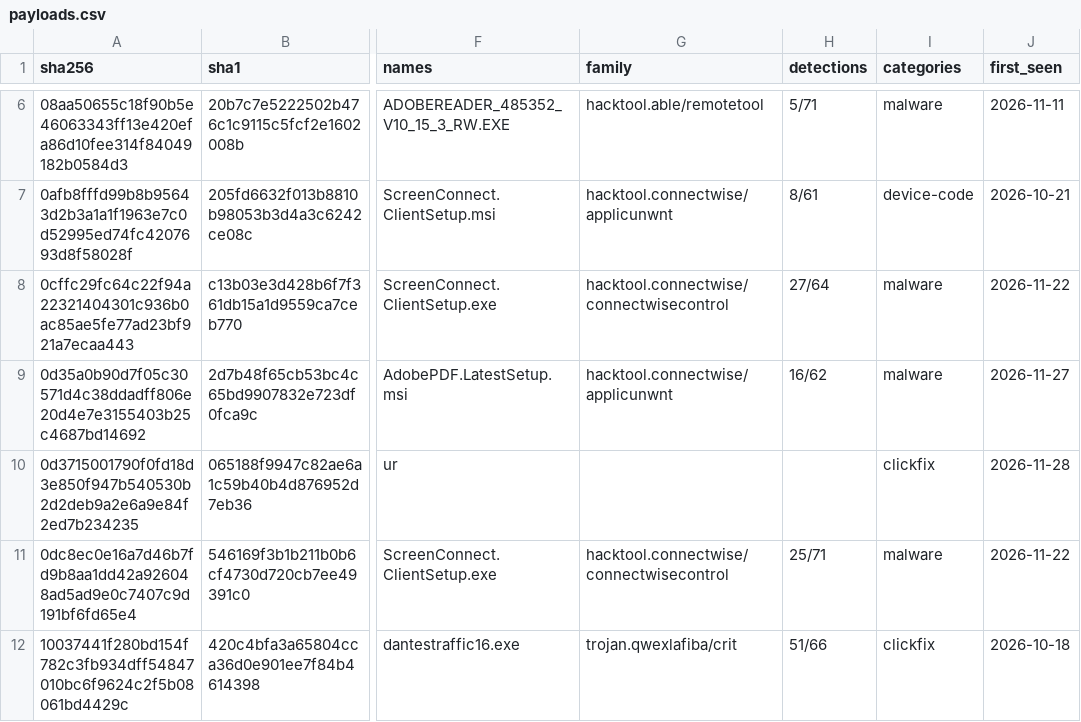
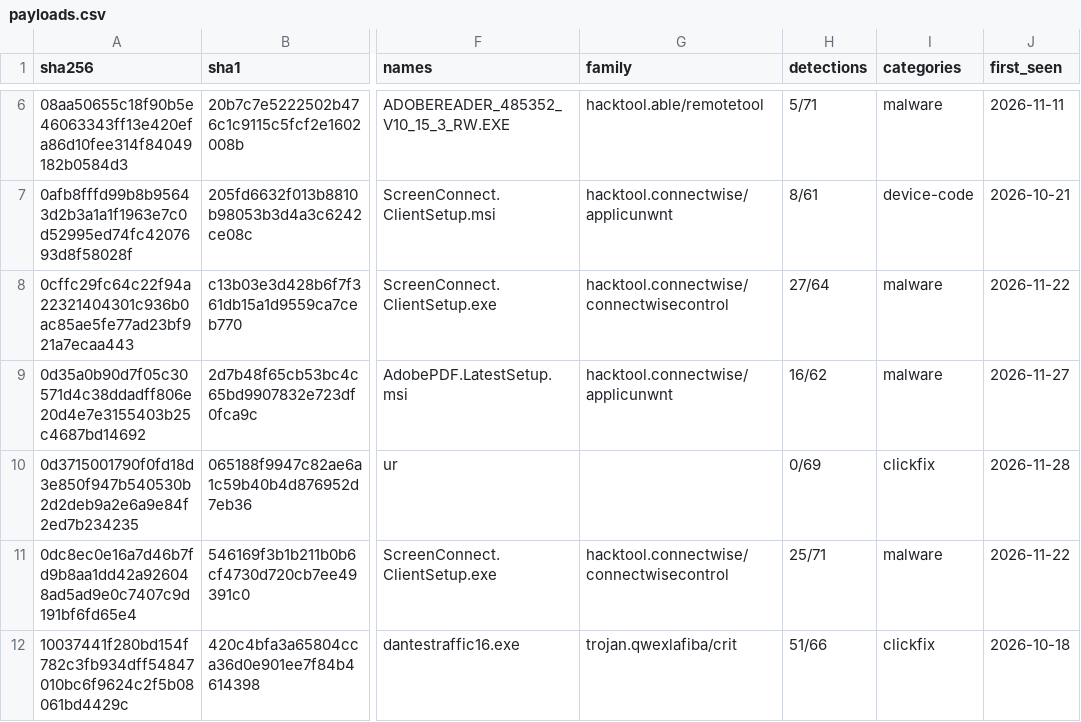
Before and after one commit to newtonpaul-hunting/Phish_Sight_IOCs, a CSV file: payloads/payloads.csv, drawn as a sheet; only a part is shown, gaps mark what is left out; the diff covers the shown part only; the diff names each change by its address in the sheet, - before the commit and + after, or states it on an @@ line.

Commit message:
Update IOCs (12,783 indicators, 302 payloads)

```diff
--- a/payloads/payloads.csv
+++ b/payloads/payloads.csv
-H10 (detections): (empty)
+H10 (detections): 0/69
```
Also changed, not shown: 6 edited cells elsewhere in this file, credential-phishing/indicators.csv, device-code-phishing/indicators.csv, 12 other files.
